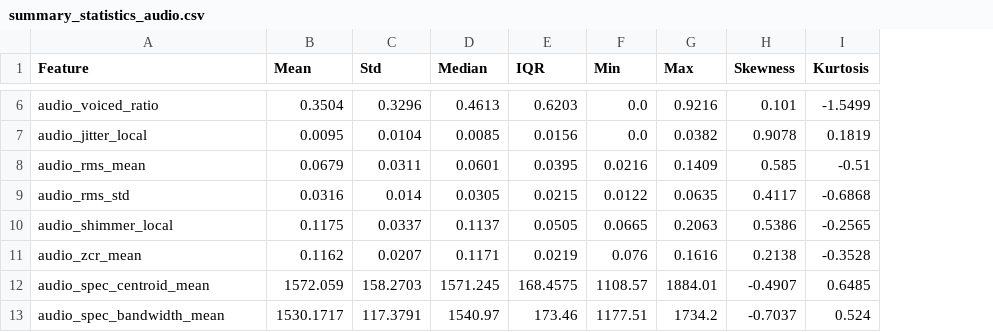
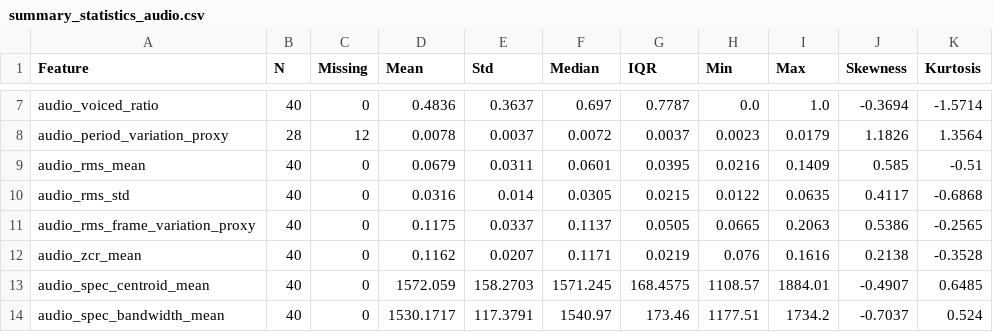
Before and after one commit to JESREAL1JDL7LUSTRE/bisaya-speech-affect-recognition, a CSV file: outputs/descriptive_statistics/summary_statistics_audio.csv, drawn as a sheet; only a part is shown, gaps mark what is left out; removed rows and columns are numbered as before the commit, all else as after; the diff covers the shown part only; the diff names each change by its address in the sheet, - before the commit and + after, or states it on an @@ line.

```diff
--- a/outputs/descriptive_statistics/summary_statistics_audio.csv
+++ b/outputs/descriptive_statistics/summary_statistics_audio.csv
+column B (N), row 7: 40; rows 9-14: all 40
+column C (Missing), row 7: 0; rows 9-14: all 0
-D7 (Mean): 0.3504
+D7 (Mean): 0.4836
-E7 (Std): 0.3296
+E7 (Std): 0.3637
-F7 (Median): 0.4613
+F7 (Median): 0.697
-G7 (IQR): 0.6203
+G7 (IQR): 0.7787
-I7 (Max): 0.9216
+I7 (Max): 1.0
-J7 (Skewness): 0.101
+J7 (Skewness): -0.3694
-K7 (Kurtosis): -1.5499
+K7 (Kurtosis): -1.5714
-row 7: audio_jitter_local | 0.0095 | 0.0104 | 0.0085 | 0.0156 | 0.0 | 0.0382 | 0.9078 | 0.1819
+row 8: audio_period_variation_proxy | 28 | 12 | 0.0078 | 0.0037 | 0.0072 | 0.0037 | 0.0023 | 0.0179 | 1.1826 | 1.3564
-A11 (Feature): audio_shimmer_local
+A11 (Feature): audio_rms_frame_variation_proxy
```
Also changed, not shown: 1 added row and 24 edited cells elsewhere in this file, outputs/descriptive_statistics/affect_taxonomy_summary.csv, outputs/descriptive_statistics/audio_facial_correlations.csv, 32 other files.
